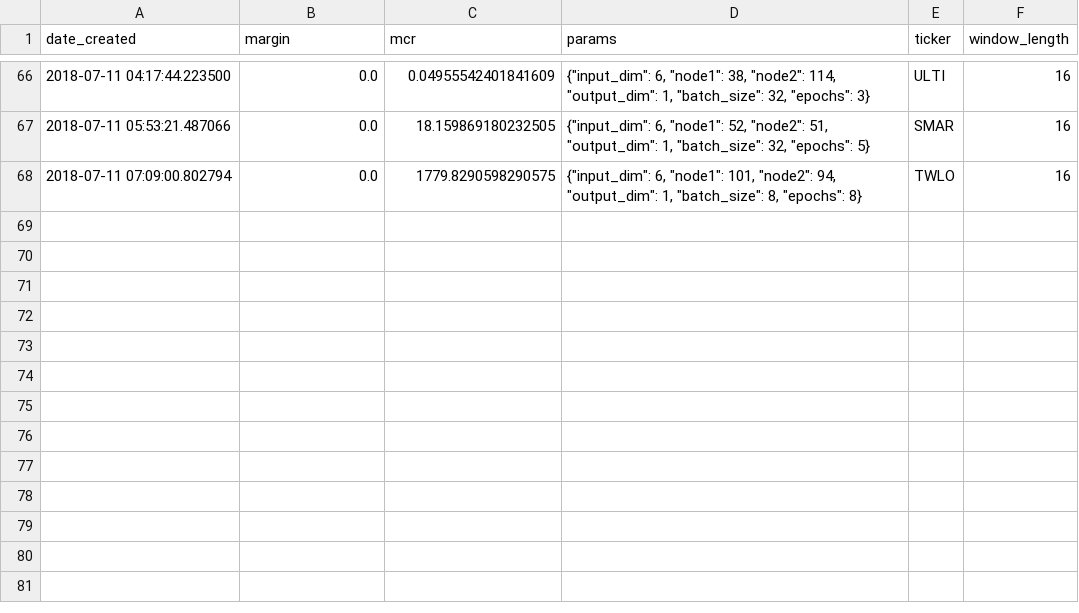
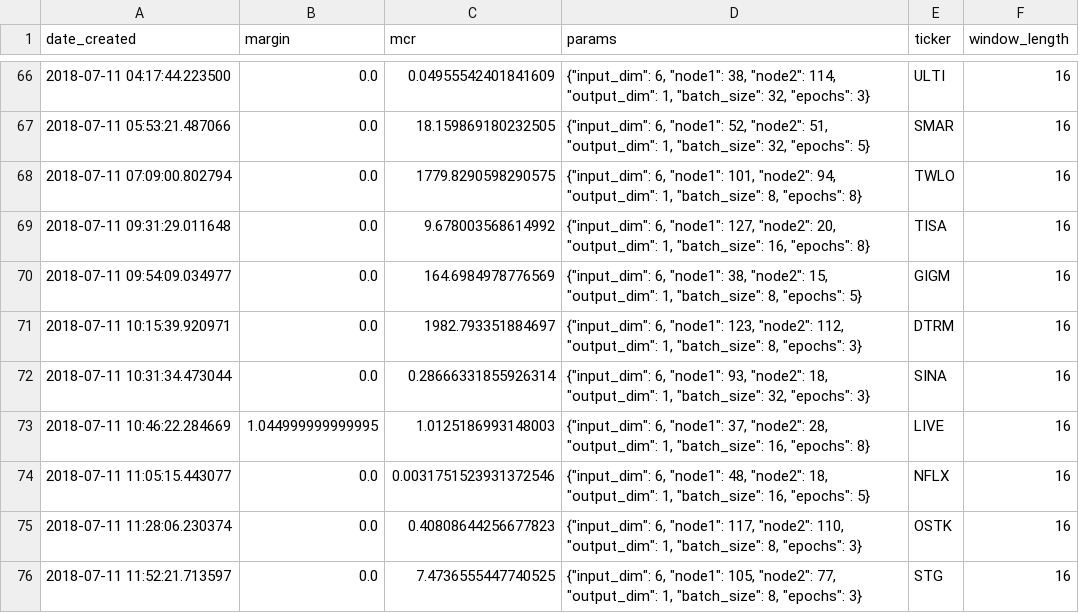
Before and after one commit to lodderwin/basemap, a CSV file: results/model_results_frank.csv, drawn as a sheet; only a part is shown, gaps mark what is left out.

Commit message:
models

```diff
--- a/results/model_results_frank.csv
+++ b/results/model_results_frank.csv
@@ -68 +68,9 @@ date_created,margin,mcr,params,ticker,window_length
 2018-07-11 07:09:00.802794,0.0,1779.8290598290575,"{""input_dim"": 6, ""node1"": 101, ""node2"": 94, ""output_dim"": 1, ""batch_size"": 8, ""epochs"": 8}",TWLO,16
+2018-07-11 09:31:29.011648,0.0,9.678003568614992,"{""input_dim"": 6, ""node1"": 127, ""node2"": 20, ""output_dim"": 1, ""batch_size"": 16, ""epochs"": 8}",TISA,16
+2018-07-11 09:54:09.034977,0.0,164.6984978776569,"{""input_dim"": 6, ""node1"": 38, ""node2"": 15, ""output_dim"": 1, ""batch_size"": 8, ""epochs"": 5}",GIGM,16
+2018-07-11 10:15:39.920971,0.0,1982.793351884697,"{""input_dim"": 6, ""node1"": 123, ""node2"": 112, ""output_dim"": 1, ""batch_size"": 8, ""epochs"": 3}",DTRM,16
+2018-07-11 10:31:34.473044,0.0,0.28666331855926314,"{""input_dim"": 6, ""node1"": 93, ""node2"": 18, ""output_dim"": 1, ""batch_size"": 32, ""epochs"": 3}",SINA,16
+2018-07-11 10:46:22.284669,1.044999999999995,1.0125186993148003,"{""input_dim"": 6, ""node1"": 37, ""node2"": 28, ""output_dim"": 1, ""batch_size"": 16, ""epochs"": 8}",LIVE,16
+2018-07-11 11:05:15.443077,0.0,0.0031751523931372546,"{""input_dim"": 6, ""node1"": 48, ""node2"": 18, ""output_dim"": 1, ""batch_size"": 16, ""epochs"": 5}",NFLX,16
+2018-07-11 11:28:06.230374,0.0,0.40808644256677823,"{""input_dim"": 6, ""node1"": 117, ""node2"": 110, ""output_dim"": 1, ""batch_size"": 8, ""epochs"": 3}",OSTK,16
+2018-07-11 11:52:21.713597,0.0,7.4736555447740525,"{""input_dim"": 6, ""node1"": 105, ""node2"": 77, ""output_dim"": 1, ""batch_size"": 8, ""epochs"": 3}",STG,16
```
Also changed, not shown: 16 other files.
